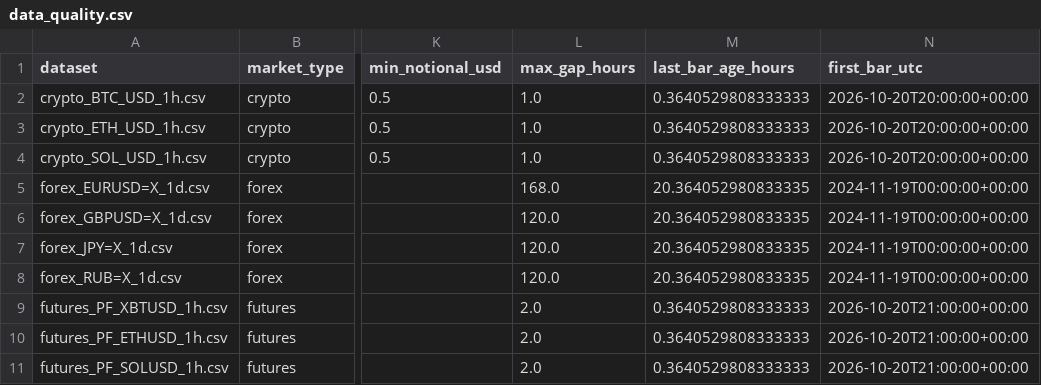
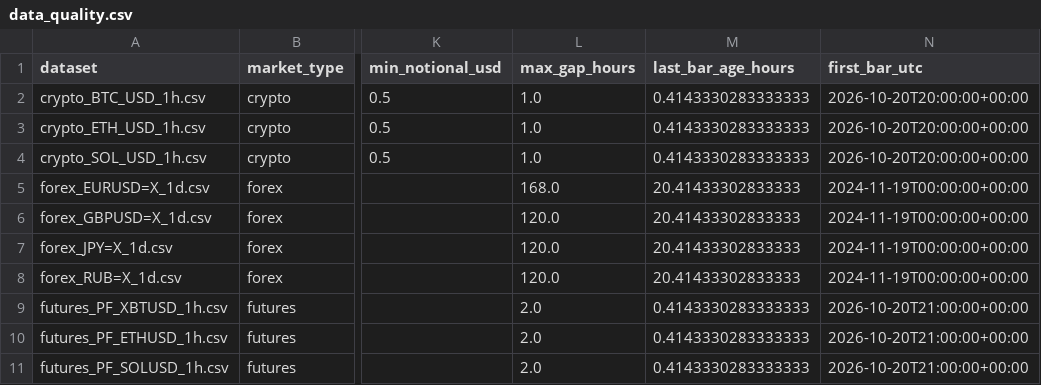
Before and after one commit to SitnerVS/QuantLab-100, a CSV file: reports/data_quality.csv, drawn as a sheet; only a part is shown, gaps mark what is left out; the diff names each change by its address in the sheet, - before the commit and + after, or states it on an @@ line.

```diff
--- a/reports/data_quality.csv
+++ b/reports/data_quality.csv
-M2:M4 (last_bar_age_hours): 0.3640529808333333
+M2:M4 (last_bar_age_hours): 0.4143330283333333
-M5:M8 (last_bar_age_hours): 20.364052980833335
+M5:M8 (last_bar_age_hours): 20.41433302833333
-M9:M11 (last_bar_age_hours): 0.3640529808333333
+M9:M11 (last_bar_age_hours): 0.4143330283333333
```
Also changed, not shown: reports/paper_fractional_portfolio_summary.csv, reports/paper_portfolio_summary.csv, 2 other files.
